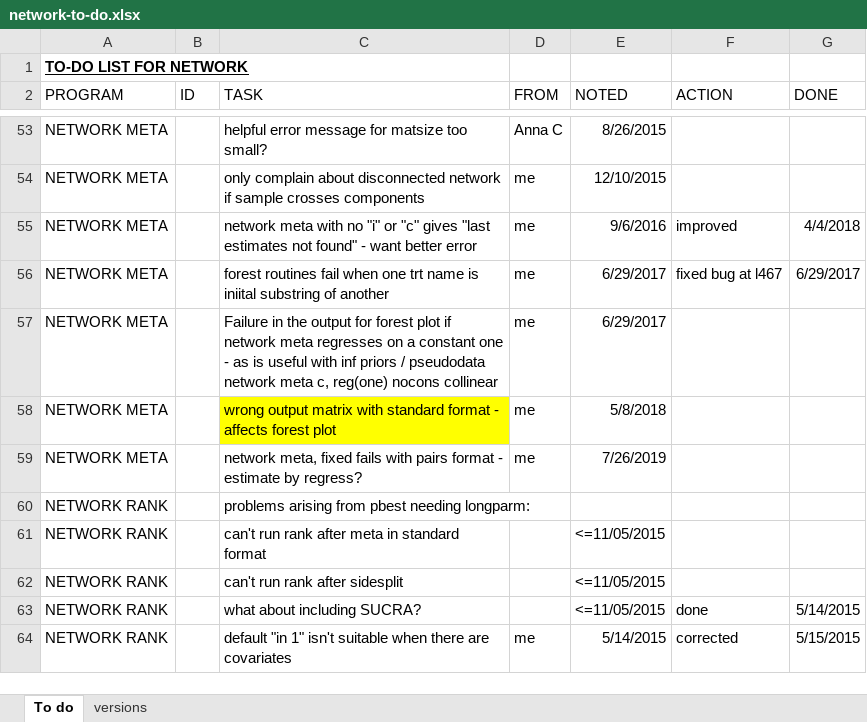
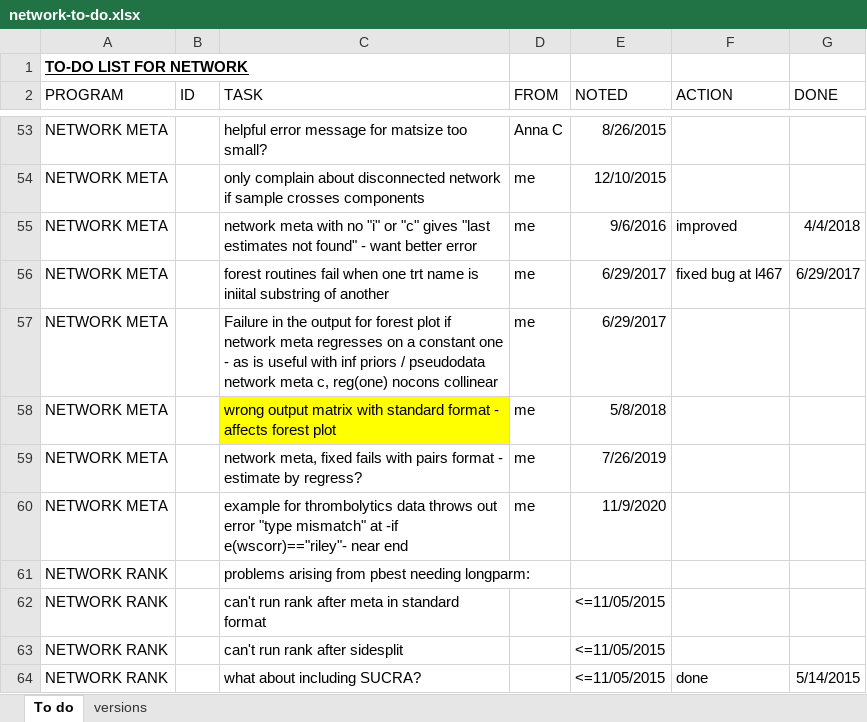
Before and after one commit to UCL/network, an Excel workbook: network-to-do.xlsx, sheet To do, drawn as a sheet; only a part is shown, gaps mark what is left out; the shorter side is filled out with more unchanged rows; values as stored, in another font and other column widths than the file's, no borders; conditional formats not drawn; the diff names each change by its address in the sheet, - before the commit and + after, or states it on an @@ line.

```diff
--- a/network-to-do.xlsx (sheet To do)
+++ b/network-to-do.xlsx (sheet To do)
+row 60: NETWORK META |  | example for thrombolytics data throws out error "type mismatch" at -if e(wscorr)=="riley"- near end | me | 11/9/2020
```
Also changed, not shown: 2 other files.
